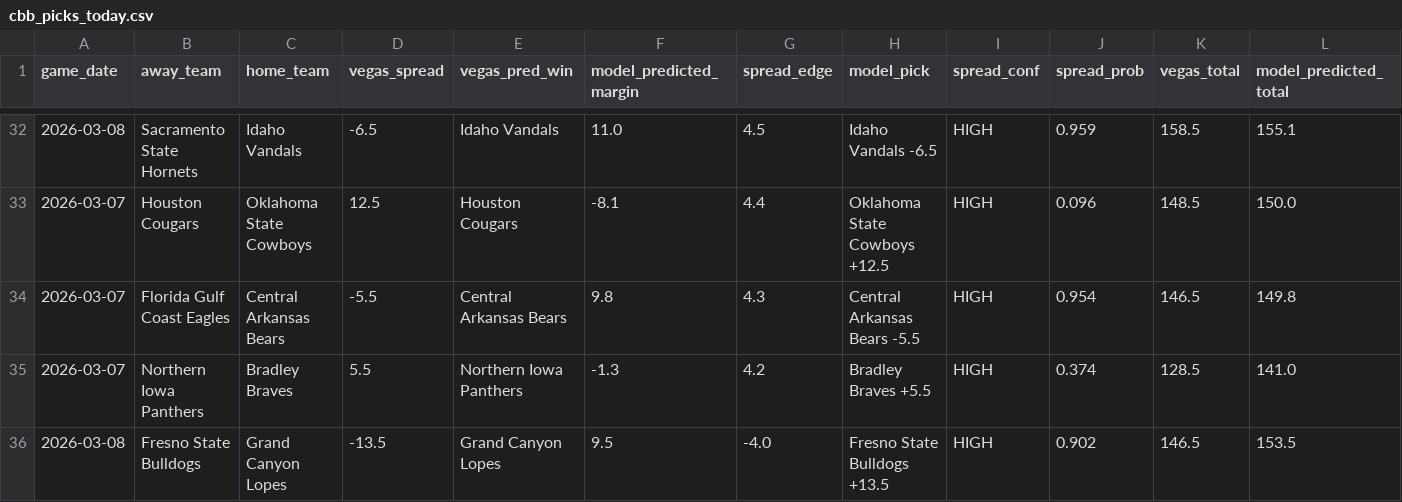
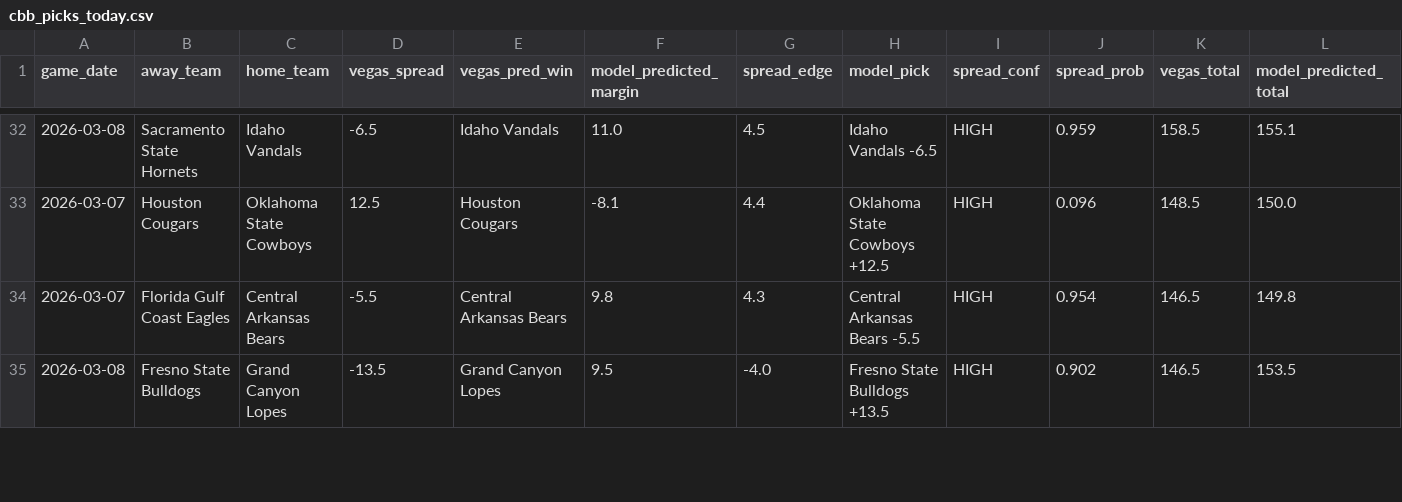
Before and after one commit to goldbondman/CBB.RD2, a CSV file: data/cbb_picks_today.csv, drawn as a sheet; only a part is shown, gaps mark what is left out; removed rows and columns are numbered as before the commit, all else as after; rows hold the shown columns only; the diff covers the shown part only; the diff names each change by its address in the sheet, - before the commit and + after, or states it on an @@ line.

```diff
--- a/data/cbb_picks_today.csv
+++ b/data/cbb_picks_today.csv
-row 35: 2026-03-07 | Northern Iowa Panthers | Bradley Braves | 5.5 | Northern Iowa Panthers | -1.3 | 4.2 | Bradley Braves +5.5 | HIGH | 0.374 | 128.5 | 141.0
```
Also changed, not shown: 2 added rows, 1 removed row and 4 edited cells elsewhere in this file, data/market_lines_latest_by_game.csv, data/predictions_joint_latest.csv, 3 other files.
